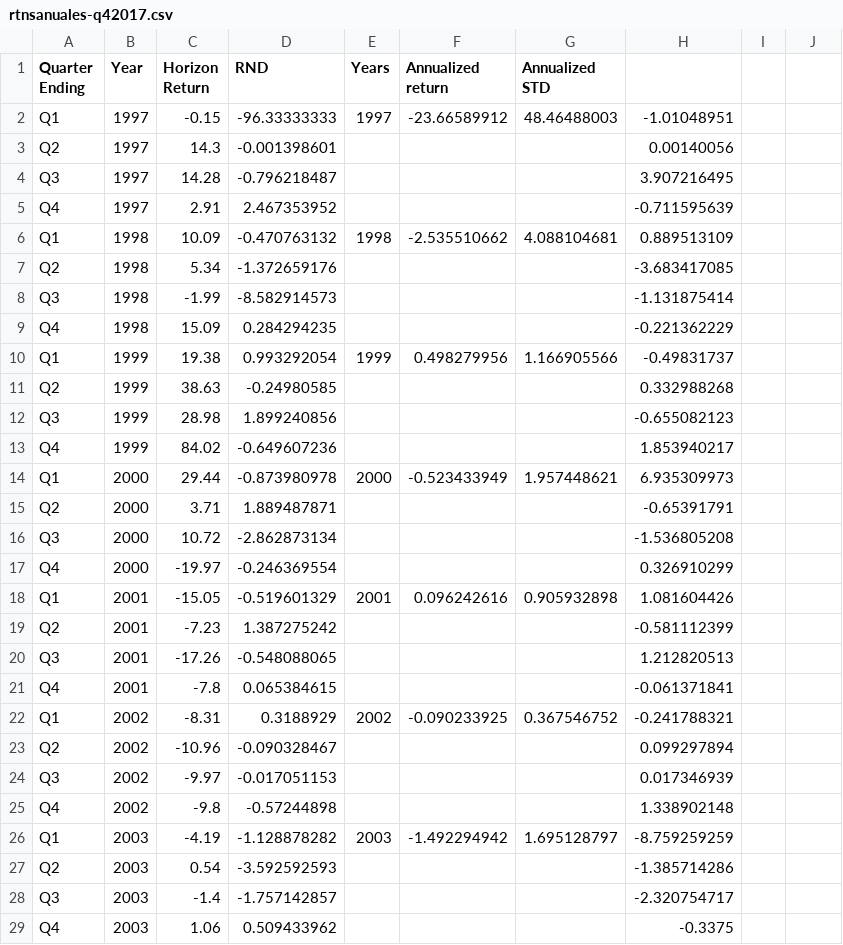
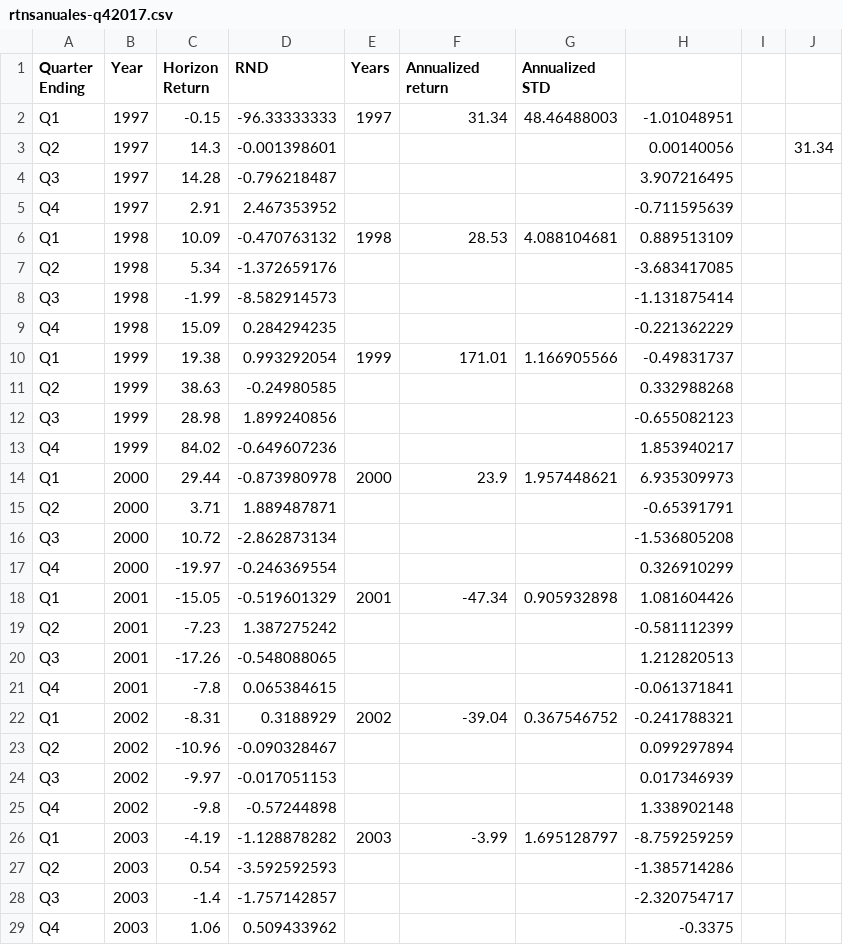
Before and after one commit to Dianachav/PAP_Spring_19, a CSV file: BD Capital de Riesgo/rtnsanuales-q42017.csv, drawn as a sheet; only a part is shown; the diff covers the shown part only.

Commit message:
Add files via upload

```diff
--- a/BD Capital de Riesgo/rtnsanuales-q42017.csv
+++ b/BD Capital de Riesgo/rtnsanuales-q42017.csv
@@ -2,2 +2,2 @@
-Q1,1997,-0.15,-96.33333333,1997,-23.66589912,48.46488003,-1.01048951
-Q2,1997,14.3,-0.001398601,,,,0.00140056
+Q1,1997,-0.15,-96.33333333,1997,31.34,48.46488003,-1.01048951,,
+Q2,1997,14.3,-0.001398601,,,,0.00140056,,31.34
@@ -6 +6 @@ Q4,1997,2.91,2.467353952,,,,-0.711595639
-Q1,1998,10.09,-0.470763132,1998,-2.535510662,4.088104681,0.889513109
+Q1,1998,10.09,-0.470763132,1998,28.53,4.088104681,0.889513109,,
@@ -10 +10 @@ Q4,1998,15.09,0.284294235,,,,-0.221362229
-Q1,1999,19.38,0.993292054,1999,0.498279956,1.166905566,-0.49831737
+Q1,1999,19.38,0.993292054,1999,171.01,1.166905566,-0.49831737,,
@@ -14 +14 @@ Q4,1999,84.02,-0.649607236,,,,1.853940217
-Q1,2000,29.44,-0.873980978,2000,-0.523433949,1.957448621,6.935309973
+Q1,2000,29.44,-0.873980978,2000,23.9,1.957448621,6.935309973,,
@@ -18 +18 @@ Q4,2000,-19.97,-0.246369554,,,,0.326910299
-Q1,2001,-15.05,-0.519601329,2001,0.096242616,0.905932898,1.081604426
+Q1,2001,-15.05,-0.519601329,2001,-47.34,0.905932898,1.081604426,,
@@ -22 +22 @@ Q4,2001,-7.8,0.065384615,,,,-0.061371841
-Q1,2002,-8.31,0.3188929,2002,-0.090233925,0.367546752,-0.241788321
+Q1,2002,-8.31,0.3188929,2002,-39.04,0.367546752,-0.241788321,,
@@ -26 +26 @@ Q4,2002,-9.8,-0.57244898,,,,1.338902148
-Q1,2003,-4.19,-1.128878282,2003,-1.492294942,1.695128797,-8.759259259
+Q1,2003,-4.19,-1.128878282,2003,-3.99,1.695128797,-8.759259259,,
```
Also changed, not shown: 15 edited cells elsewhere in this file.
